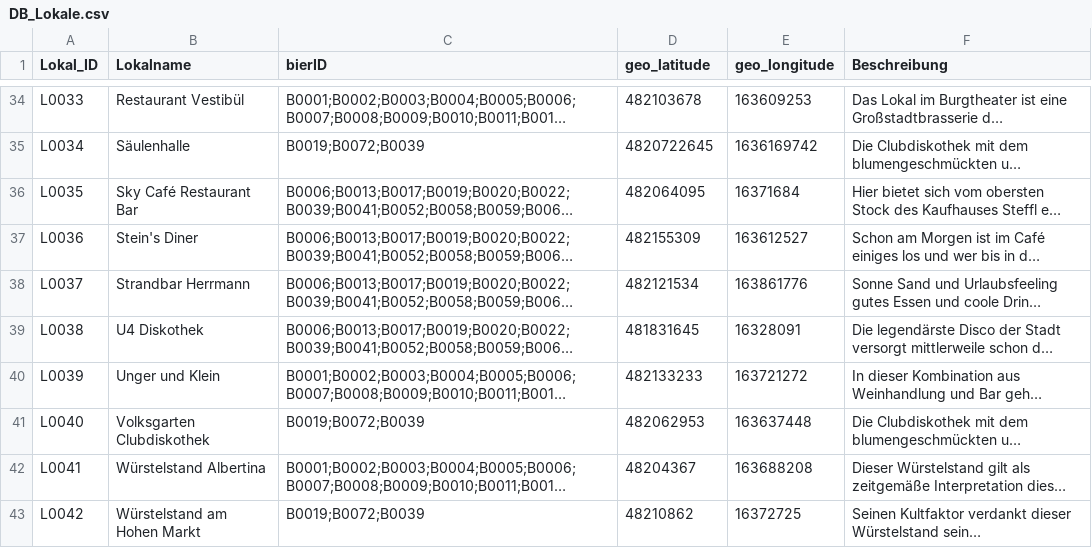
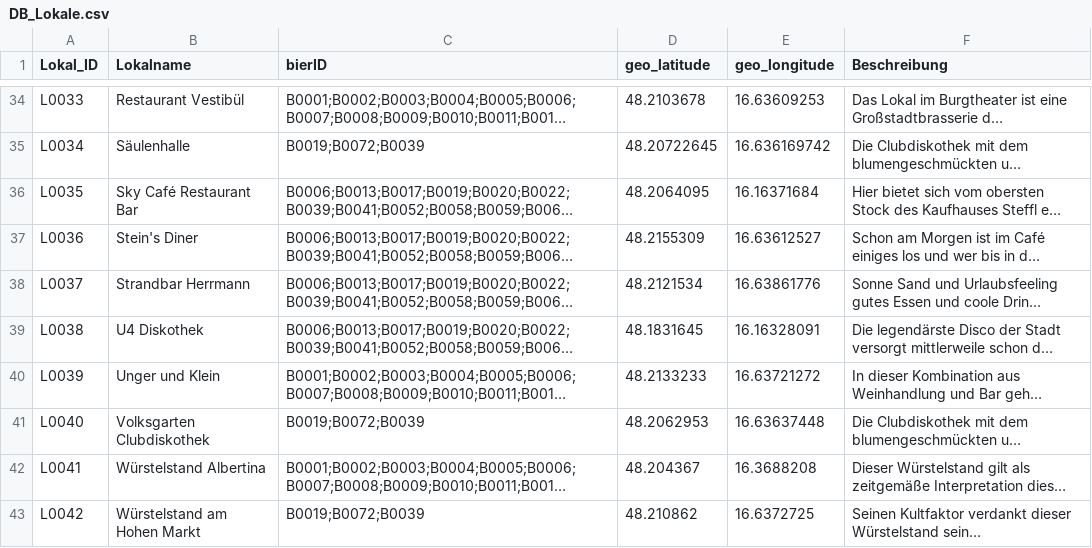
Before and after one commit to BernhardHartmann/beer_kcal, a CSV file: database/DB_Lokale.csv, drawn as a sheet; only a part is shown, gaps mark what is left out; long unchanged cells end in …; the diff covers the shown part only; the diff names each change by its address in the sheet, - before the commit and + after, or states it on an @@ line.

```diff
--- a/database/DB_Lokale.csv
+++ b/database/DB_Lokale.csv
-D34 (geo_latitude): 482103678
+D34 (geo_latitude): 48.2103678
-E34 (geo_longitude): 163609253
+E34 (geo_longitude): 16.63609253
-D35 (geo_latitude): 4820722645
+D35 (geo_latitude): 48.20722645
-E35 (geo_longitude): 1636169742
+E35 (geo_longitude): 16.636169742
-D36 (geo_latitude): 482064095
+D36 (geo_latitude): 48.2064095
-E36 (geo_longitude): 16371684
+E36 (geo_longitude): 16.16371684
-D37 (geo_latitude): 482155309
+D37 (geo_latitude): 48.2155309
-E37 (geo_longitude): 163612527
+E37 (geo_longitude): 16.63612527
-D38 (geo_latitude): 482121534
+D38 (geo_latitude): 48.2121534
-E38 (geo_longitude): 163861776
+E38 (geo_longitude): 16.63861776
-D39 (geo_latitude): 481831645
+D39 (geo_latitude): 48.1831645
-E39 (geo_longitude): 16328091
+E39 (geo_longitude): 16.16328091
-D40 (geo_latitude): 482133233
+D40 (geo_latitude): 48.2133233
-E40 (geo_longitude): 163721272
+E40 (geo_longitude): 16.63721272
-D41 (geo_latitude): 482062953
+D41 (geo_latitude): 48.2062953
-E41 (geo_longitude): 163637448
+E41 (geo_longitude): 16.63637448
-D42 (geo_latitude): 48204367
+D42 (geo_latitude): 48.204367
-E42 (geo_longitude): 163688208
+E42 (geo_longitude): 16.3688208
-D43 (geo_latitude): 48210862
+D43 (geo_latitude): 48.210862
-E43 (geo_longitude): 16372725
+E43 (geo_longitude): 16.6372725
```
Also changed, not shown: 64 edited cells elsewhere in this file.
